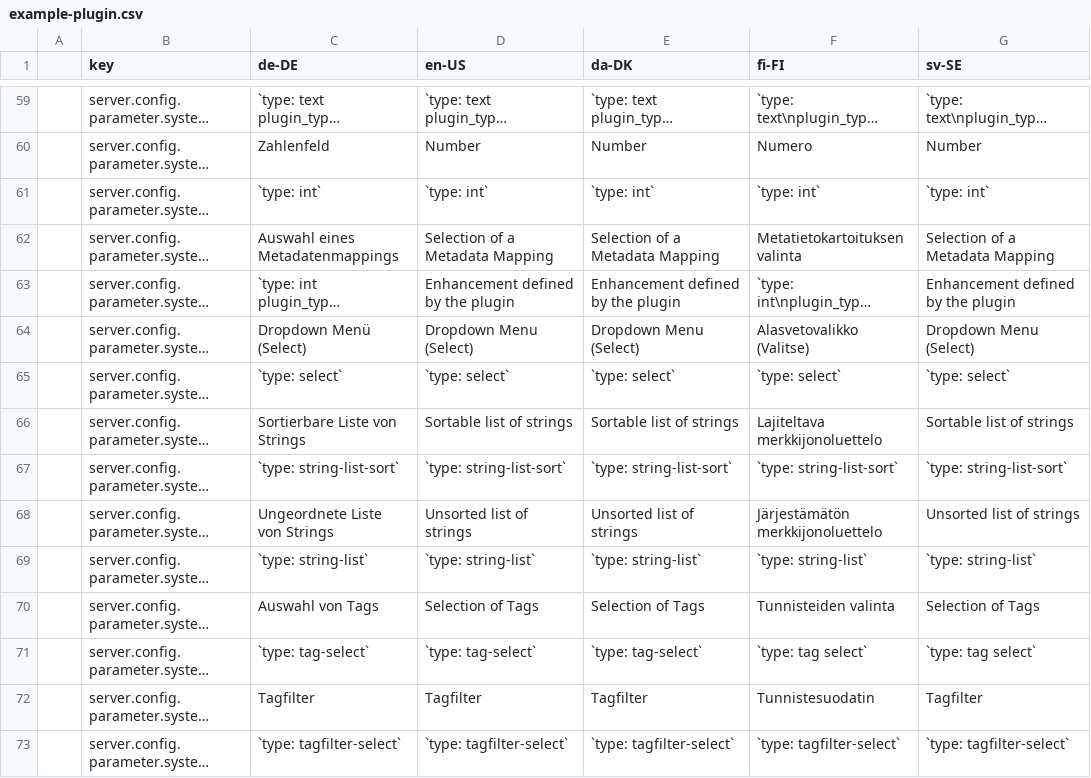
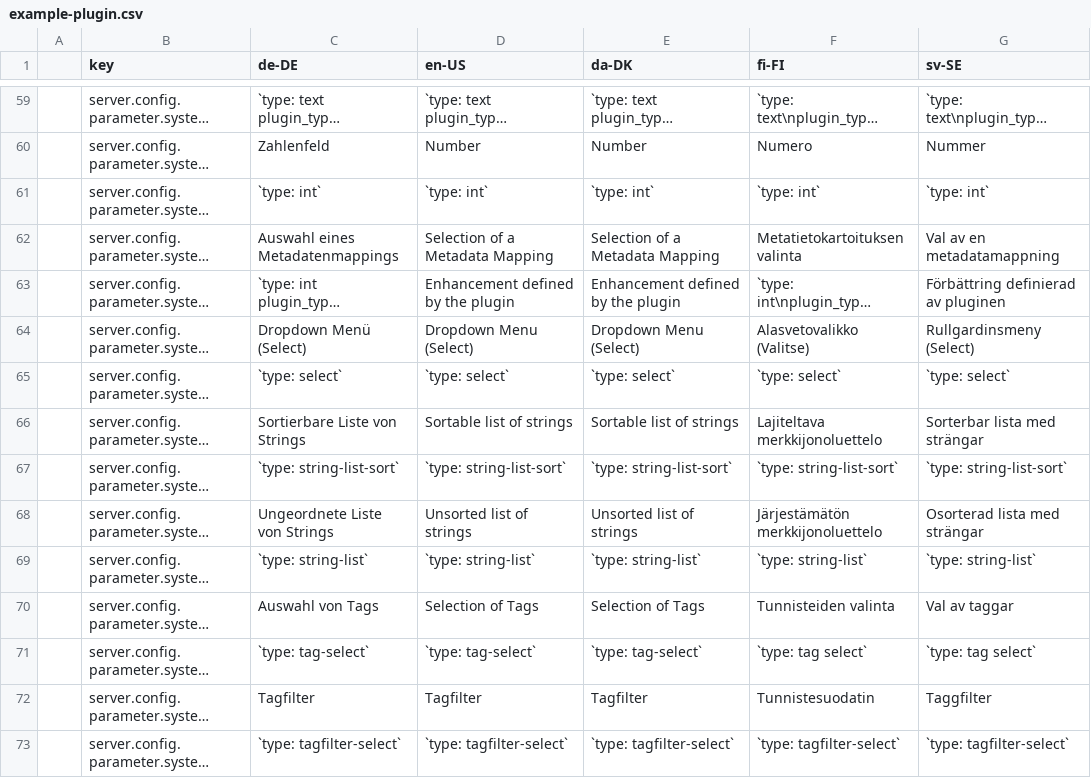
Before and after one commit to programmfabrik/easydb-example-plugin, a CSV file: l10n/example-plugin.csv, drawn as a sheet; only a part is shown, gaps mark what is left out; long unchanged cells end in …; the diff covers the shown part only; the diff names each change by its address in the sheet, - before the commit and + after, or states it on an @@ line.

```diff
--- a/l10n/example-plugin.csv
+++ b/l10n/example-plugin.csv
-G60 (sv-SE): Number
+G60 (sv-SE): Nummer
-G62 (sv-SE): Selection of a Metadata Mapping
+G62 (sv-SE): Val av en metadatamappning
-G63 (sv-SE): Enhancement defined by the plugin
+G63 (sv-SE): Förbättring definierad av pluginen
-G64 (sv-SE): Dropdown Menu (Select)
+G64 (sv-SE): Rullgardinsmeny (Select)
-G66 (sv-SE): Sortable list of strings
+G66 (sv-SE): Sorterbar lista med strängar
-G68 (sv-SE): Unsorted list of strings
+G68 (sv-SE): Osorterad lista med strängar
-G70 (sv-SE): Selection of Tags
+G70 (sv-SE): Val av taggar
-G72 (sv-SE): Tagfilter
+G72 (sv-SE): Taggfilter
```
Also changed, not shown: 47 edited cells elsewhere in this file.
